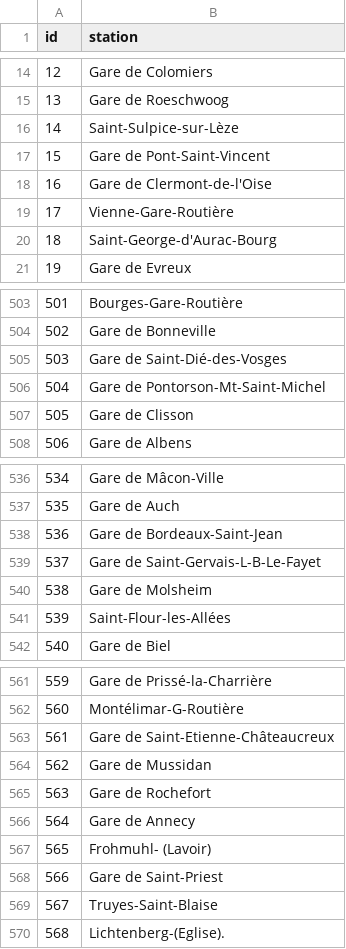
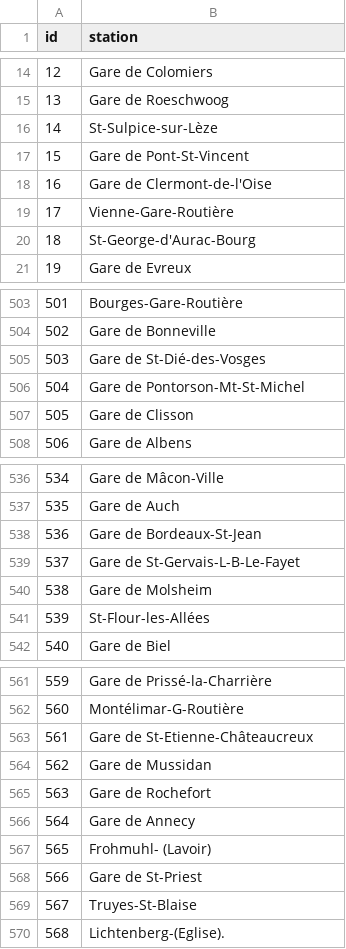
Before and after one commit to LuluLaGlue/Natural_Language_Processing, a CSV file: api/data/list_train_stations_brut.csv, drawn as a sheet; only a part is shown, gaps mark what is left out; the diff covers the shown part only.

Commit message:
fix stations names

```diff
--- a/api/data/list_train_stations_brut.csv
+++ b/api/data/list_train_stations_brut.csv
@@ -15,7 +15,7 @@ id;station
 13;Gare de Roeschwoog
-14;Saint-Sulpice-sur-Lèze
-15;Gare de Pont-Saint-Vincent
+14;St-Sulpice-sur-Lèze
+15;Gare de Pont-St-Vincent
 16;Gare de Clermont-de-l'Oise
 17;Vienne-Gare-Routière
-18;Saint-George-d'Aurac-Bourg
+18;St-George-d'Aurac-Bourg
 19;Gare de Evreux
@@ -504,4 +504,4 @@ id;station
 502;Gare de Bonneville
-503;Gare de Saint-Dié-des-Vosges
-504;Gare de Pontorson-Mt-Saint-Michel
+503;Gare de St-Dié-des-Vosges
+504;Gare de Pontorson-Mt-St-Michel
 505;Gare de Clisson
@@ -537,6 +537,6 @@ id;station
 535;Gare de Auch
-536;Gare de Bordeaux-Saint-Jean
-537;Gare de Saint-Gervais-L-B-Le-Fayet
+536;Gare de Bordeaux-St-Jean
+537;Gare de St-Gervais-L-B-Le-Fayet
 538;Gare de Molsheim
-539;Saint-Flour-les-Allées
+539;St-Flour-les-Allées
 540;Gare de Biel
@@ -562,3 +562,3 @@ id;station
 560;Montélimar-G-Routière
-561;Gare de Saint-Etienne-Châteaucreux
+561;Gare de St-Etienne-Châteaucreux
 562;Gare de Mussidan
@@ -567,4 +567,4 @@ id;station
 565;Frohmuhl- (Lavoir)
-566;Gare de Saint-Priest
-567;Truyes-Saint-Blaise
+566;Gare de St-Priest
+567;Truyes-St-Blaise
 568;Lichtenberg-(Eglise).
```
Also changed, not shown: 54 edited cells elsewhere in this file.
